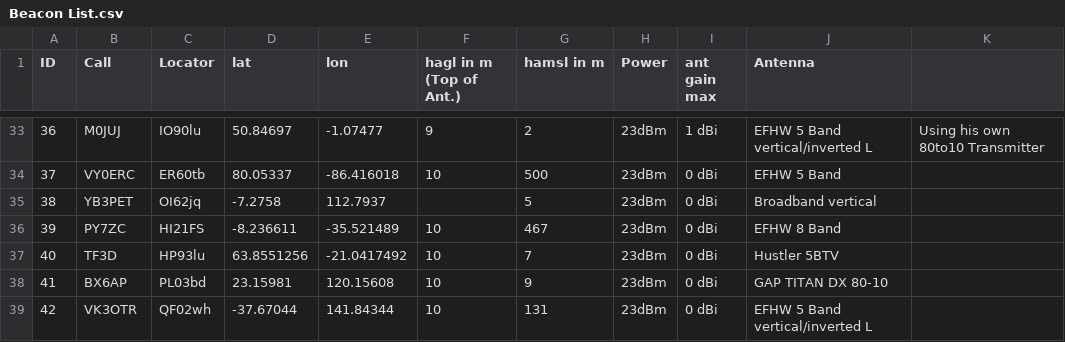
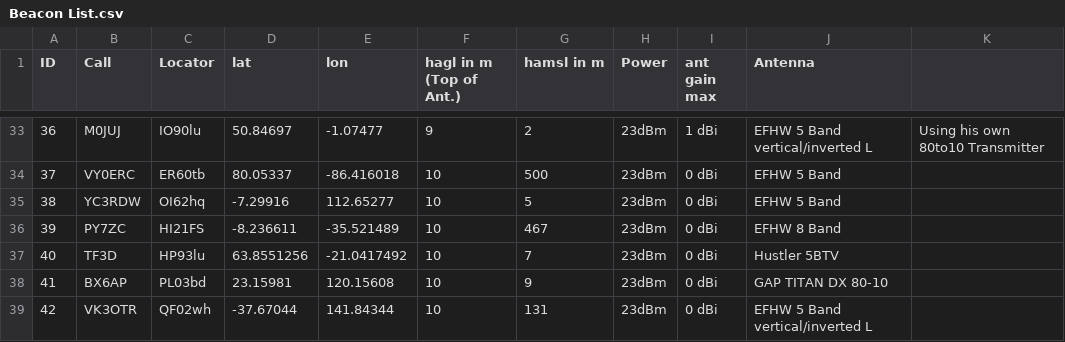
Before and after one commit to HB9VQQ/WSPRBeacon, a CSV file: Beacon List.csv, drawn as a sheet; only a part is shown, gaps mark what is left out.

Commit message:
Add files via upload

```diff
--- a/Beacon List.csv
+++ b/Beacon List.csv
@@ -34,3 +34,3 @@ ID,Call,Locator,lat,lon,hagl in m (Top of Ant.),hamsl in m,Power,ant gain max,An
 37,VY0ERC,ER60tb,80.05337,-86.416018,10,500,23dBm,0 dBi,EFHW 5 Band,
-38,YB3PET,OI62jq,-7.2758,112.7937,,5,23dBm,0 dBi,Broadband vertical,
+38,YC3RDW,OI62hq,-7.29916,112.65277,10,5,23dBm,0 dBi,EFHW 5 Band,
 39,PY7ZC,HI21FS,-8.236611,-35.521489,10,467,23dBm,0 dBi,EFHW 8 Band,
```
